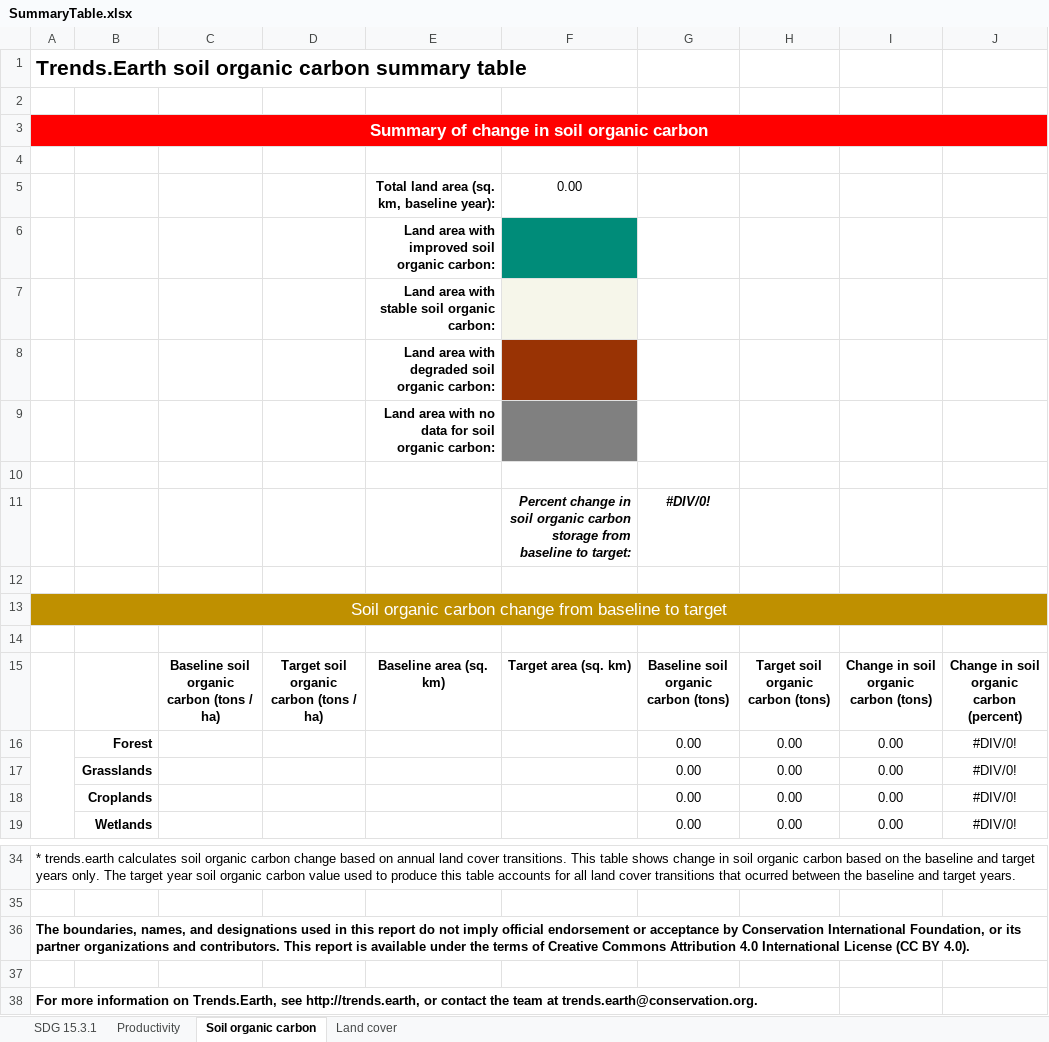
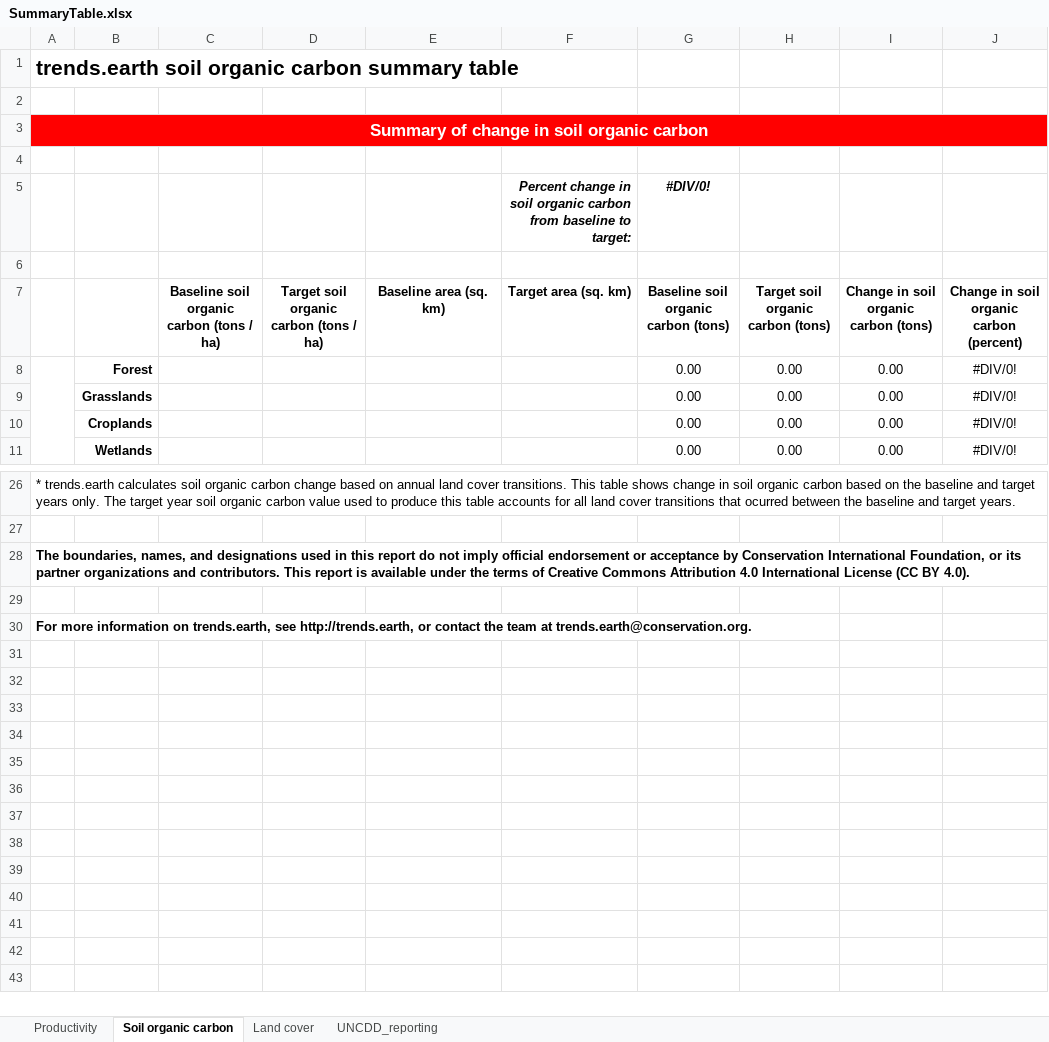
Before and after one commit to ConservationInternational/trends.earth, an Excel workbook: LDMP/data/SummaryTable.xlsx, sheet Soil organic carbon, drawn as a sheet; only a part is shown, gaps mark what is left out; values as stored, in another font and other column widths than the file's, no borders; removed rows and columns are numbered as before the commit, all else as after; the diff names each change by its address in the sheet, - before the commit and + after, or states it on an @@ line.

```diff
--- a/LDMP/data/SummaryTable.xlsx (sheet Soil organic carbon)
+++ b/LDMP/data/SummaryTable.xlsx (sheet Soil organic carbon)
-sheet tab: SDG 15.3.1
+sheet tab: UNCDD_reporting
@@ sheet tab order changed: Productivity | Soil organic carbon | Land cover | UNCDD_reporting @@
-A1: Trends.Earth soil organic…
+A1: trends.earth soil organic…
-row 5:  |  |  |  | Total land area (sq. km, baseline year): | 0.00
-row 6:  |  |  |  | Land area with improved soil organic carbon:
-row 7:  |  |  |  | Land area with stable soil organic carbon:
-row 8:  |  |  |  | Land area with degraded soil organic carbon:
-row 9:  |  |  |  | Land area with no data for soil organic carbon:
-row 10: (empty)
-F5 (Target area (sq. km)): …organic carbon storage from baseline…
+F5 (Target area (sq. km)): …organic carbon from baseline…
-row 12: (empty)
-row 13: Soil organic carbon change from baseline to target
-A30: …information on Trends.Earth, see http://trends.earth,…
+A30: …information on trends.earth, see http://trends.earth,…
```
Also changed, not shown: sheet UNCDD_reporting, sheet Land cover, sheet Productivity, formulas that keep their value.
